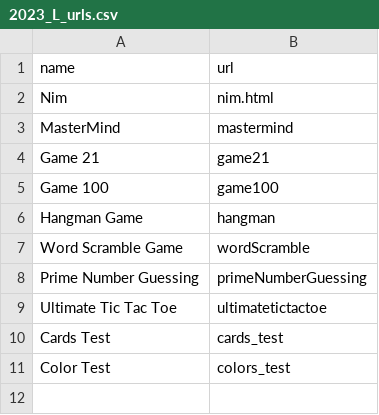
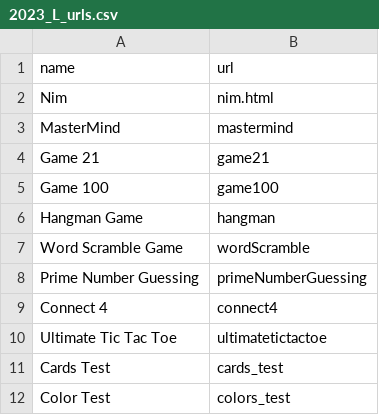
Before and after one commit to ZBSTPlus/NextGen, a CSV file: _data/2023_L_urls.csv, drawn as a sheet; the diff names each change by its address in the sheet, - before the commit and + after, or states it on an @@ line.

Commit message:
added trivia and connect 4 games today. (#22)
* added trivia and connect 4 games today.

* Optimized the code Connect4.

---------

Co-authored-by: Varun-L <51707813+Varun-L@users.noreply.github.com>

```diff
--- a/_data/2023_L_urls.csv
+++ b/_data/2023_L_urls.csv
+row 9: Connect 4 | connect4
```
Also changed, not shown: _data/2023_M_urls.csv, 2 other files.
